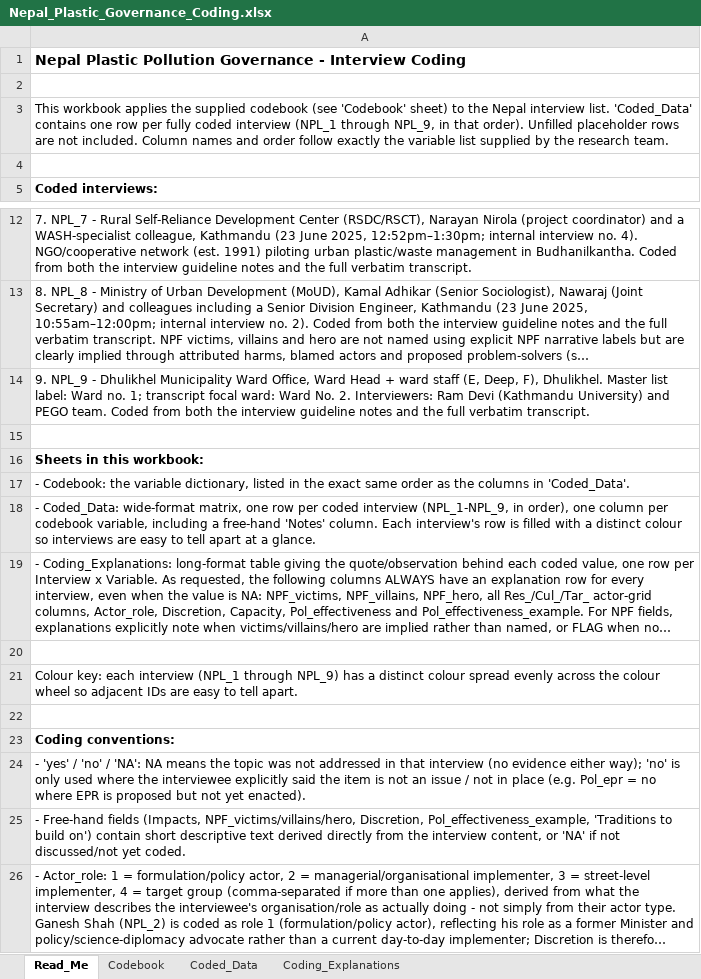
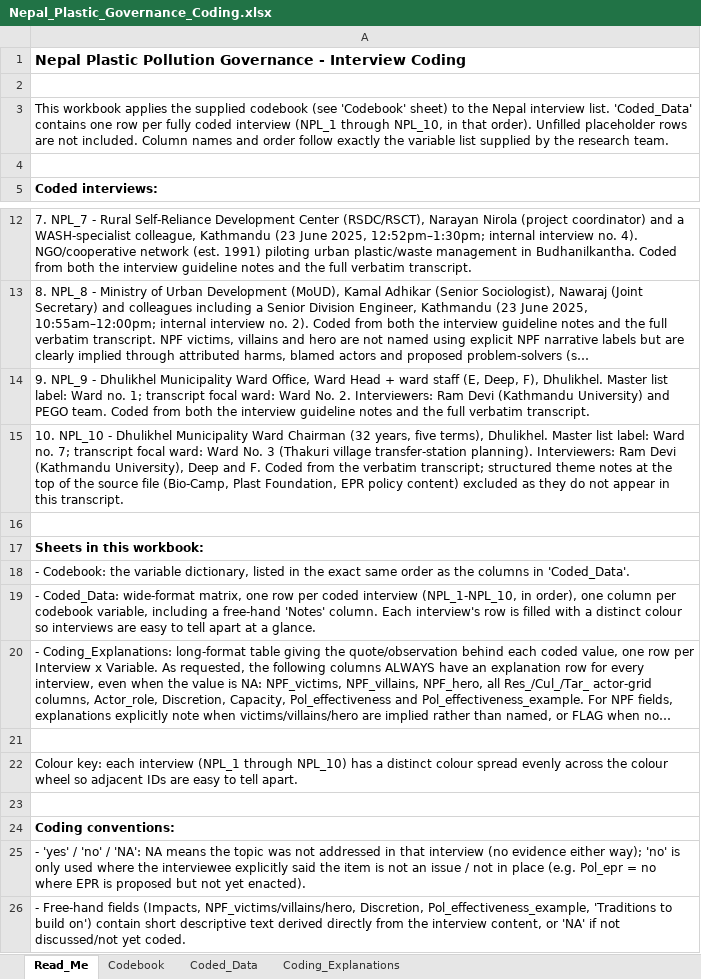
Before and after one commit to shivrain/Thinkswiss, an Excel workbook: nepal_plastic_coding/Nepal_Plastic_Governance_Coding.xlsx, sheet Read_Me, drawn as a sheet; only a part is shown, gaps mark what is left out; the shorter side is filled out with more unchanged rows; long unchanged cells end in …; values as stored, in another font and other column widths than the file's, no borders; addresses are those after the commit; the diff names each change by its address in the sheet, - before the commit and + after, or states it on an @@ line.

```diff
--- a/nepal_plastic_coding/Nepal_Plastic_Governance_Coding.xlsx (sheet Read_Me)
+++ b/nepal_plastic_coding/Nepal_Plastic_Governance_Coding.xlsx (sheet Read_Me)
-A3: …(NPL_1 through NPL_9, in that…
+A3: …(NPL_1 through NPL_10, in that…
+row 15: 10. NPL_10 - Dhulikhel Municipality Ward Chairman (32 years, five terms), Dhulikhel. Master list label: Ward no. 7; transcript focal ward: Ward No. 3 (Thakuri village transfer-station planning). Interviewers: Ram Devi (Kathmandu University), Deep and F. Coded from the verbatim transcript; structured theme notes at the top of the source file (Bio-Camp, Plast Foundation, EPR policy content) excluded as they do not appear in this transcript.
-A19: …coded interview (NPL_1-NPL_9, in order),…
+A19: …coded interview (NPL_1-NPL_10, in order),…
-A22: …(NPL_1 through NPL_9) has a…
+A22: …(NPL_1 through NPL_10) has a…
```
Also changed, not shown: sheet Coding_Explanations, sheet Coded_Data, 1 other file.
